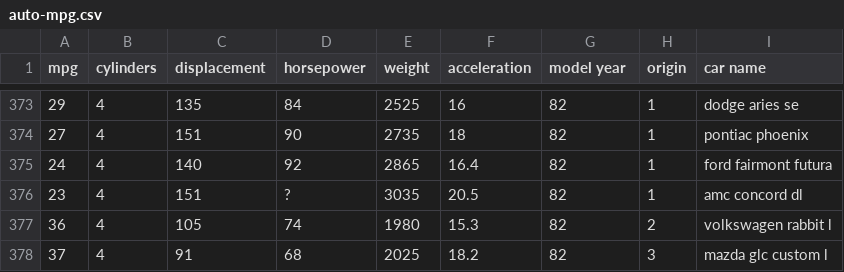
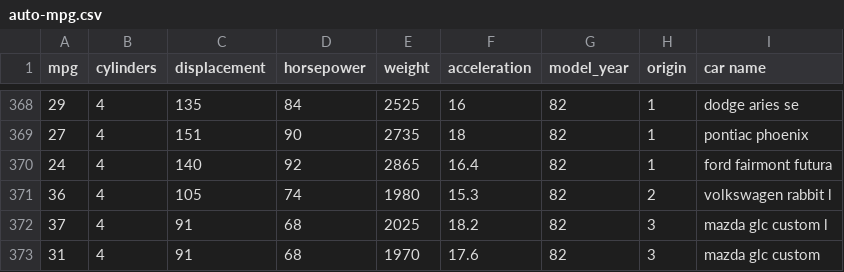
Before and after one commit to danqian1296/danqian1296.github.io, a CSV file: DV/auto-mpg.csv, drawn as a sheet; only a part is shown, gaps mark what is left out; the shorter side is filled out with more unchanged rows; the diff covers the shown part only.

```diff
--- a/DV/auto-mpg.csv
+++ b/DV/auto-mpg.csv
@@ -1 +1 @@
-mpg,cylinders,displacement,horsepower,weight,acceleration,model year,origin,car name
+mpg,cylinders,displacement,horsepower,weight,acceleration,model_year,origin,car name
@@ -375,3 +370,2 @@ mpg,cylinders,displacement,horsepower,weight,acceleration,model year,origin,car
 24,4,140,92,2865,16.4,82,1,ford fairmont futura
-23,4,151,?,3035,20.5,82,1,amc concord dl
 36,4,105,74,1980,15.3,82,2,volkswagen rabbit l
```
Also changed, not shown: 5 removed rows elsewhere in this file, 1 other file.
